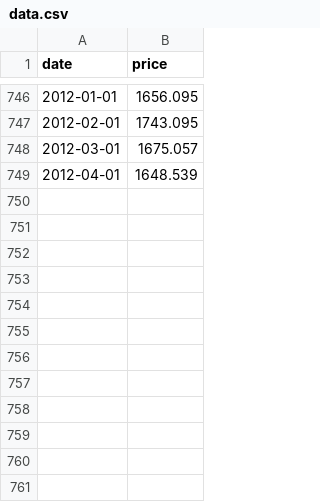
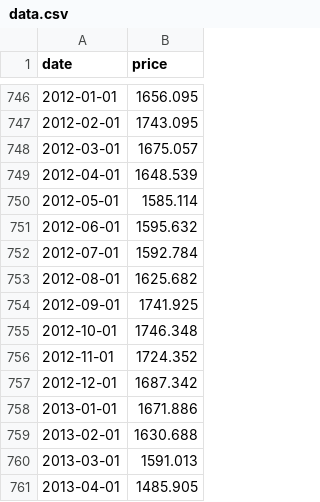
Before and after one commit to datasets/gold-prices, a CSV file: data/data.csv, drawn as a sheet; only a part is shown, gaps mark what is left out.

Commit message:
[data][s]: add in most recent data (since May 2012).

```diff
--- a/data/data.csv
+++ b/data/data.csv
@@ -749 +749,13 @@ date,price
 2012-04-01,1648.539
+2012-05-01,1585.114
+2012-06-01,1595.632
+2012-07-01,1592.784
+2012-08-01,1625.682
+2012-09-01,1741.925
+2012-10-01,1746.348
+2012-11-01,1724.352
+2012-12-01,1687.342
+2013-01-01,1671.886
+2013-02-01,1630.688
+2013-03-01,1591.013
+2013-04-01,1485.905
```
